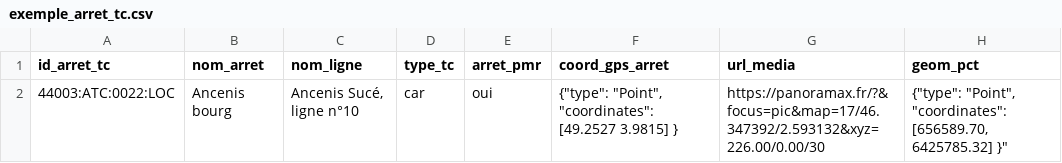
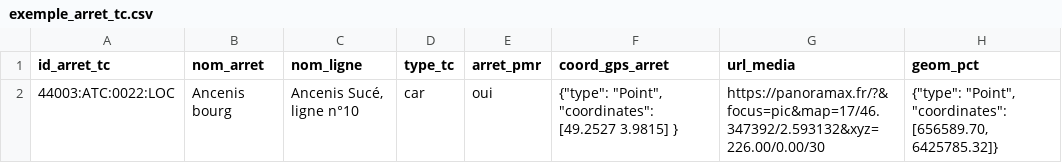
Before and after one commit to cnigfr/standard-accessibilite-espace-naturel, a CSV file: schema/arret_tc/exemple_arret_tc.csv, drawn as a sheet.

Commit message:
Update exemple_arret_tc.csv

```diff
--- a/schema/arret_tc/exemple_arret_tc.csv
+++ b/schema/arret_tc/exemple_arret_tc.csv
@@ -1,2 +1,2 @@
 id_arret_tc,nom_arret,nom_ligne,type_tc,arret_pmr,coord_gps_arret,url_media,geom_pct
-44003:ATC:0022:LOC,Ancenis bourg,"Ancenis Sucé, ligne n°10",car,oui,"{""type"": ""Point"", ""coordinates"": [49.2527 3.9815] }","https://panoramax.fr/?&focus=pic&map=17/46.347392/2.593132&xyz=226.00/0.00/30","{""type"": ""Point"", ""coordinates"": [656589.70, 6425785.32] "}"
+44003:ATC:0022:LOC,Ancenis bourg,"Ancenis Sucé, ligne n°10",car,oui,"{""type"": ""Point"", ""coordinates"": [49.2527 3.9815] }","https://panoramax.fr/?&focus=pic&map=17/46.347392/2.593132&xyz=226.00/0.00/30","{""type"": ""Point"", ""coordinates"": [656589.70, 6425785.32]}"
```
